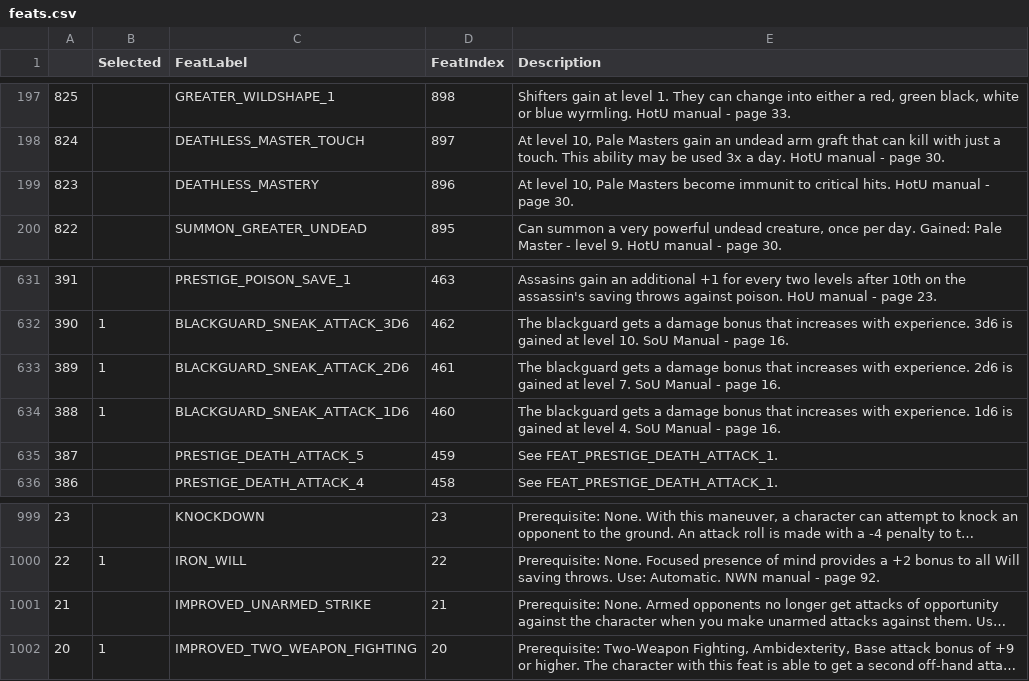
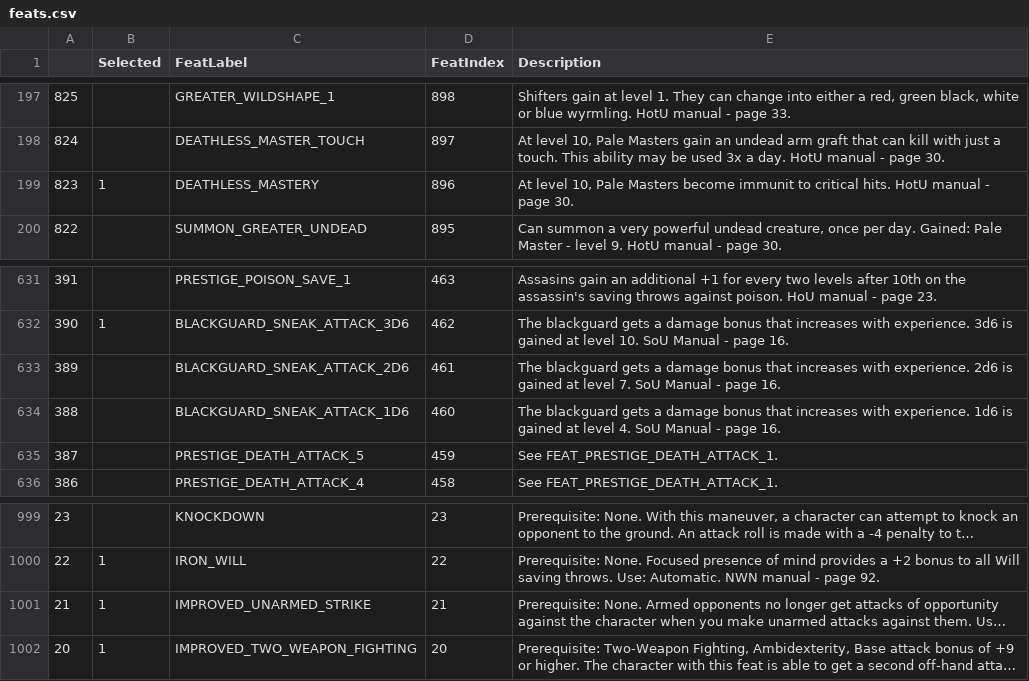
Before and after one commit to yzhcareer/NWN-save, a CSV file: resources/feats.csv, drawn as a sheet; only a part is shown, gaps mark what is left out; long unchanged cells end in …; the diff names each change by its address in the sheet, - before the commit and + after, or states it on an @@ line.

```diff
--- a/resources/feats.csv
+++ b/resources/feats.csv
-B199 (Selected): (empty)
+B199 (Selected): 1
-B633:B634 (Selected): 1
+B633:B634 (Selected): (empty)
-B1001 (Selected): (empty)
+B1001 (Selected): 1
```
Also changed, not shown: 8 other files.
